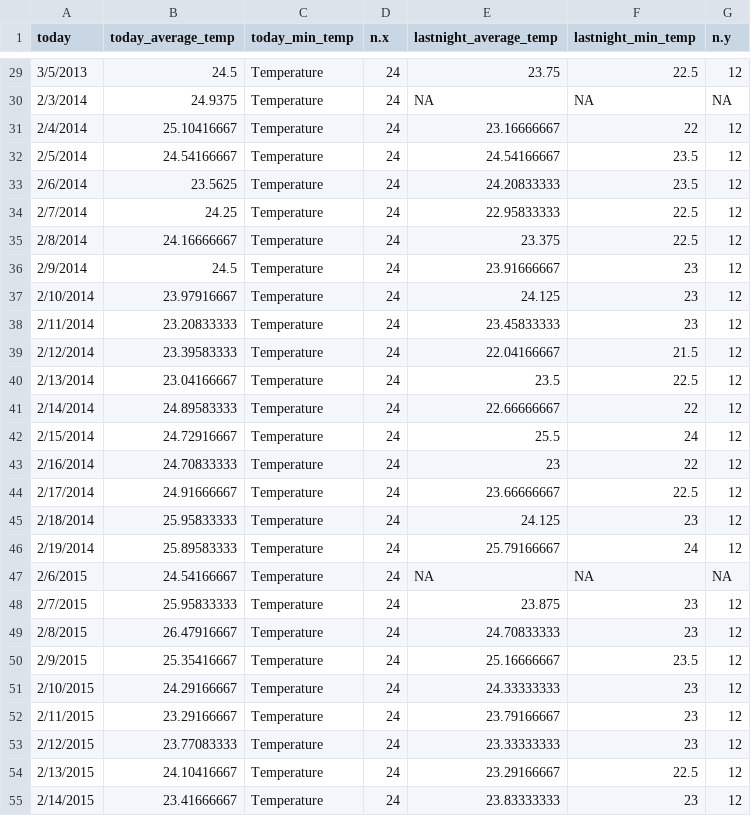
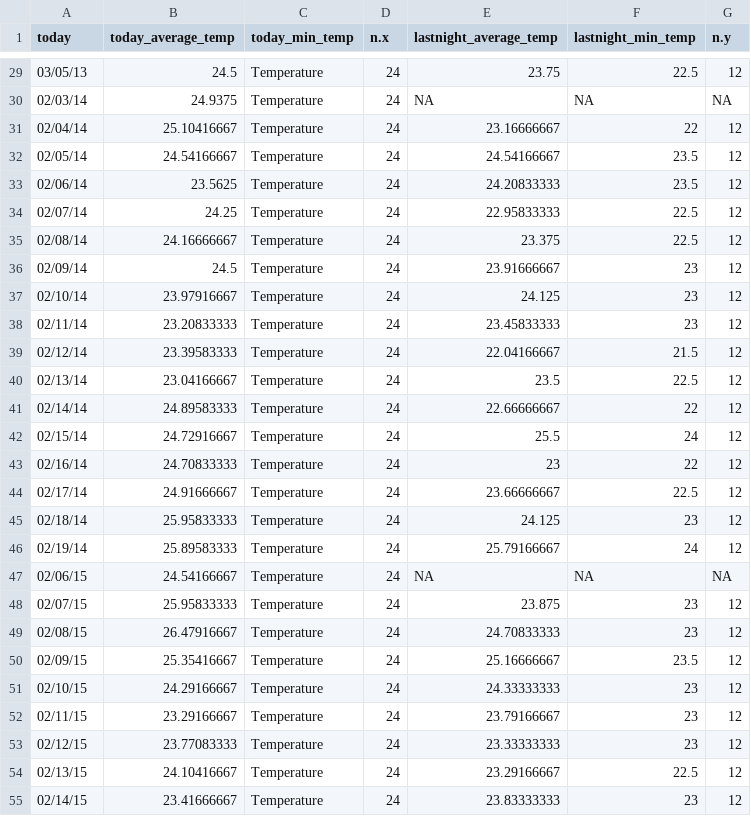
Before and after one commit to Callicebus/Project3WeatherPatterns, a CSV file: overnight_temperatures.csv, drawn as a sheet; only a part is shown, gaps mark what is left out; the diff covers the shown part only.

```diff
--- a/overnight_temperatures.csv
+++ b/overnight_temperatures.csv
@@ -29,27 +29,27 @@ today,today_average_temp,today_min_temp,n.x,lastnight_average_temp,lastnight_min
-3/5/2013,24.5,Temperature,24,23.75,22.5,12
-2/3/2014,24.9375,Temperature,24,NA,NA,NA
-2/4/2014,25.10416667,Temperature,24,23.16666667,22,12
-2/5/2014,24.54166667,Temperature,24,24.54166667,23.5,12
-2/6/2014,23.5625,Temperature,24,24.20833333,23.5,12
-2/7/2014,24.25,Temperature,24,22.95833333,22.5,12
-2/8/2014,24.16666667,Temperature,24,23.375,22.5,12
-2/9/2014,24.5,Temperature,24,23.91666667,23,12
-2/10/2014,23.97916667,Temperature,24,24.125,23,12
-2/11/2014,23.20833333,Temperature,24,23.45833333,23,12
-2/12/2014,23.39583333,Temperature,24,22.04166667,21.5,12
-2/13/2014,23.04166667,Temperature,24,23.5,22.5,12
-2/14/2014,24.89583333,Temperature,24,22.66666667,22,12
-2/15/2014,24.72916667,Temperature,24,25.5,24,12
-2/16/2014,24.70833333,Temperature,24,23,22,12
-2/17/2014,24.91666667,Temperature,24,23.66666667,22.5,12
-2/18/2014,25.95833333,Temperature,24,24.125,23,12
-2/19/2014,25.89583333,Temperature,24,25.79166667,24,12
-2/6/2015,24.54166667,Temperature,24,NA,NA,NA
-2/7/2015,25.95833333,Temperature,24,23.875,23,12
-2/8/2015,26.47916667,Temperature,24,24.70833333,23,12
-2/9/2015,25.35416667,Temperature,24,25.16666667,23.5,12
-2/10/2015,24.29166667,Temperature,24,24.33333333,23,12
-2/11/2015,23.29166667,Temperature,24,23.79166667,23,12
-2/12/2015,23.77083333,Temperature,24,23.33333333,23,12
-2/13/2015,24.10416667,Temperature,24,23.29166667,22.5,12
-2/14/2015,23.41666667,Temperature,24,23.83333333,23,12
+03/05/13,24.5,Temperature,24,23.75,22.5,12
+02/03/14,24.9375,Temperature,24,NA,NA,NA
+02/04/14,25.10416667,Temperature,24,23.16666667,22,12
+02/05/14,24.54166667,Temperature,24,24.54166667,23.5,12
+02/06/14,23.5625,Temperature,24,24.20833333,23.5,12
+02/07/14,24.25,Temperature,24,22.95833333,22.5,12
+02/08/14,24.16666667,Temperature,24,23.375,22.5,12
+02/09/14,24.5,Temperature,24,23.91666667,23,12
+02/10/14,23.97916667,Temperature,24,24.125,23,12
+02/11/14,23.20833333,Temperature,24,23.45833333,23,12
+02/12/14,23.39583333,Temperature,24,22.04166667,21.5,12
+02/13/14,23.04166667,Temperature,24,23.5,22.5,12
+02/14/14,24.89583333,Temperature,24,22.66666667,22,12
+02/15/14,24.72916667,Temperature,24,25.5,24,12
+02/16/14,24.70833333,Temperature,24,23,22,12
+02/17/14,24.91666667,Temperature,24,23.66666667,22.5,12
+02/18/14,25.95833333,Temperature,24,24.125,23,12
+02/19/14,25.89583333,Temperature,24,25.79166667,24,12
+02/06/15,24.54166667,Temperature,24,NA,NA,NA
+02/07/15,25.95833333,Temperature,24,23.875,23,12
+02/08/15,26.47916667,Temperature,24,24.70833333,23,12
+02/09/15,25.35416667,Temperature,24,25.16666667,23.5,12
+02/10/15,24.29166667,Temperature,24,24.33333333,23,12
+02/11/15,23.29166667,Temperature,24,23.79166667,23,12
+02/12/15,23.77083333,Temperature,24,23.33333333,23,12
+02/13/15,24.10416667,Temperature,24,23.29166667,22.5,12
+02/14/15,23.41666667,Temperature,24,23.83333333,23,12
```
Also changed, not shown: 85 edited cells elsewhere in this file.
